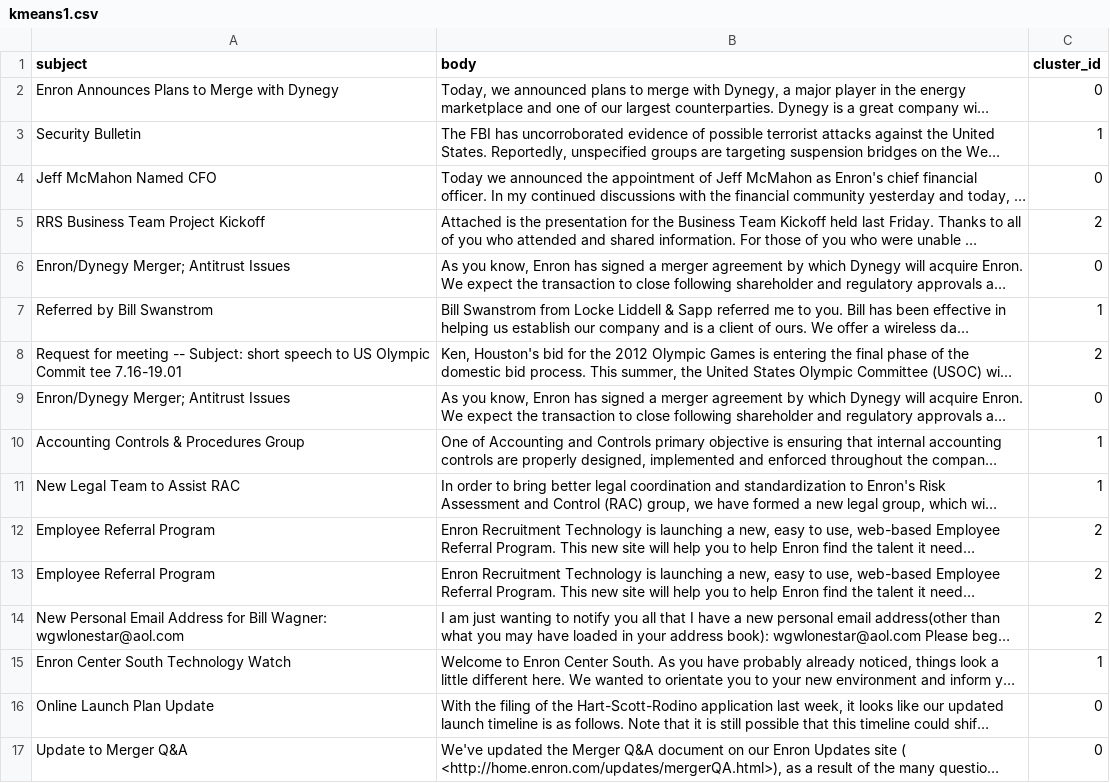
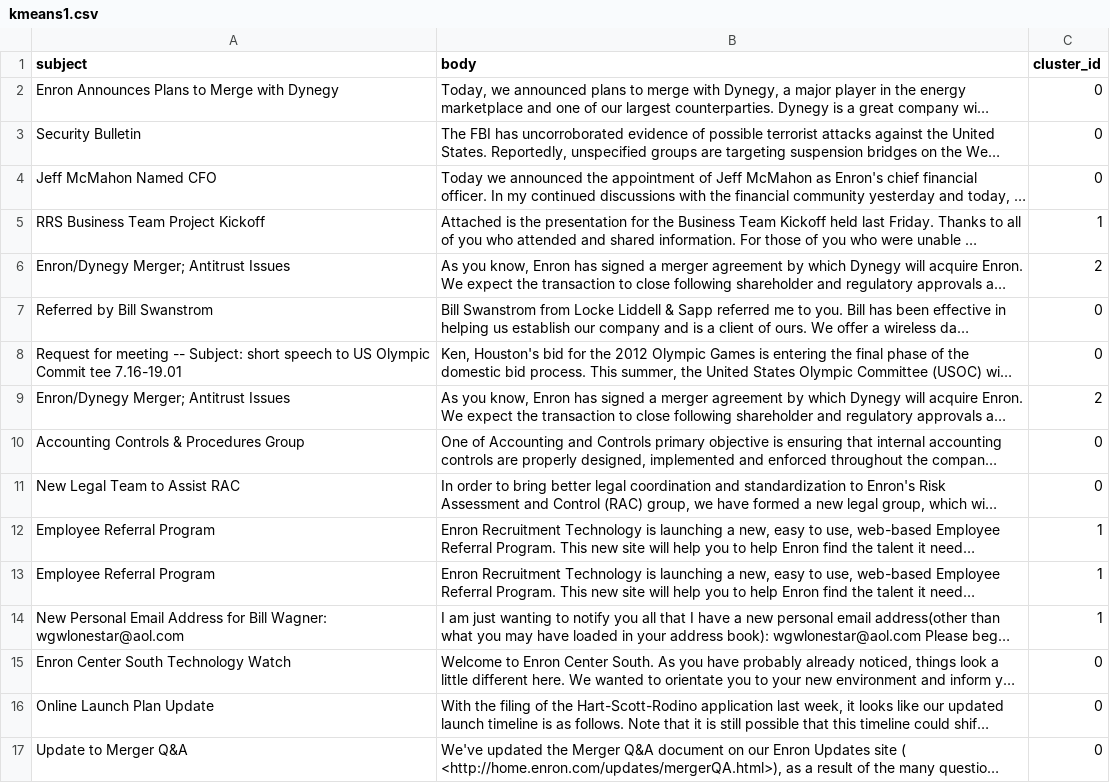
Before and after one commit to projectvision/thought-processor, a CSV file: results/kmeans1.csv, drawn as a sheet; long unchanged cells end in …; the diff names each change by its address in the sheet, - before the commit and + after, or states it on an @@ line.

```diff
--- a/results/kmeans1.csv
+++ b/results/kmeans1.csv
-C3 (cluster_id): 1
+C3 (cluster_id): 0
-C5 (cluster_id): 2
+C5 (cluster_id): 1
-C6 (cluster_id): 0
+C6 (cluster_id): 2
-C7 (cluster_id): 1
+C7 (cluster_id): 0
-C8 (cluster_id): 2
+C8 (cluster_id): 0
-C9 (cluster_id): 0
+C9 (cluster_id): 2
-C10:C11 (cluster_id): 1
+C10:C11 (cluster_id): 0
-C12:C14 (cluster_id): 2
+C12:C14 (cluster_id): 1
-C15 (cluster_id): 1
+C15 (cluster_id): 0
```
Also changed, not shown: results/kmeans11.csv, results/kmeans14.csv, 13 other files.
